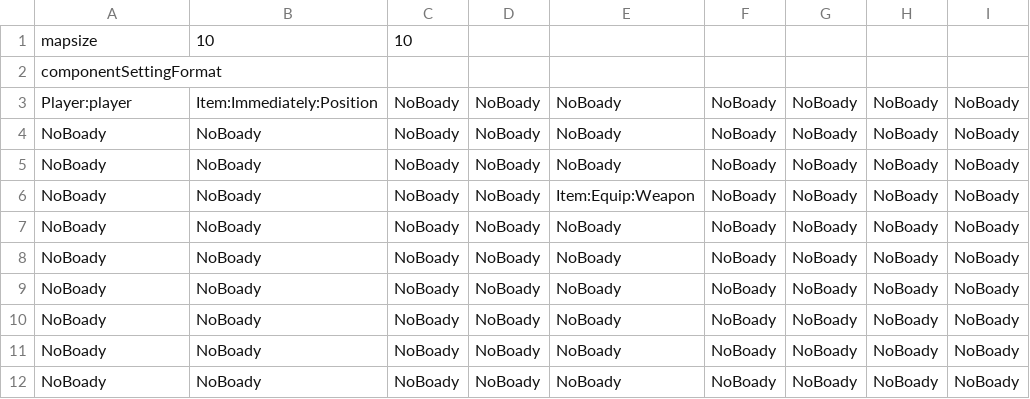
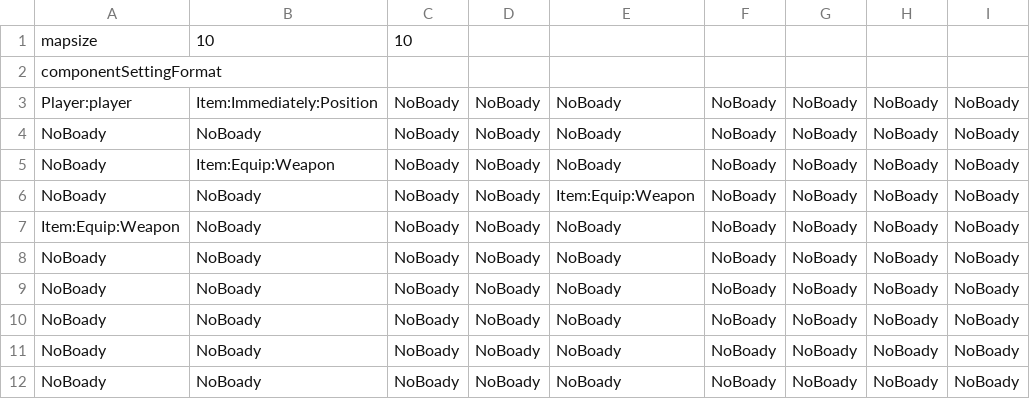
Before and after one commit to americococo/WorkTileMapGame, a CSV file: WorkTileMapGame/MapData/Map1_Component_Setting2.csv, drawn as a sheet; only a part is shown; the diff names each change by its address in the sheet, - before the commit and + after, or states it on an @@ line.

```diff
--- a/WorkTileMapGame/MapData/Map1_Component_Setting2.csv
+++ b/WorkTileMapGame/MapData/Map1_Component_Setting2.csv
-B5: NoBoady
+B5: Item:Equip:Weapon
-A7: NoBoady
+A7: Item:Equip:Weapon
```
Also changed, not shown: 18 other files.
